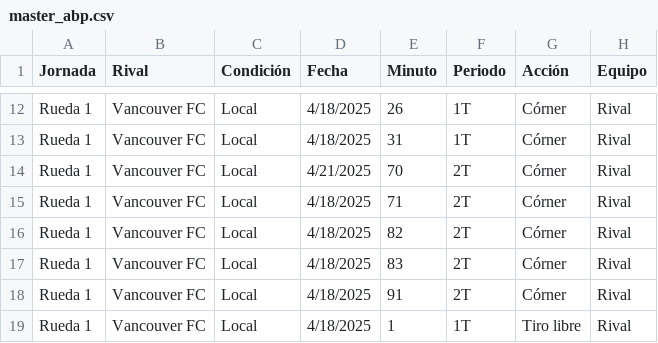
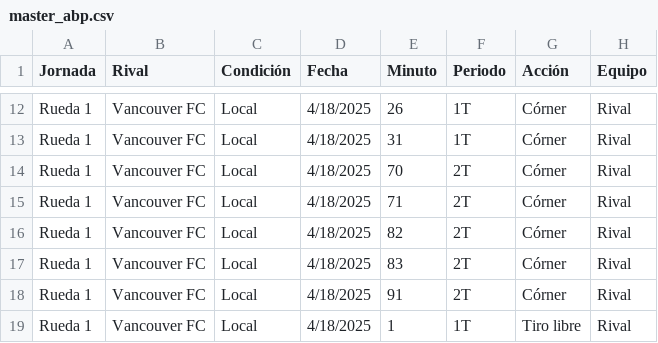
Before and after one commit to felipeorma/abp, a CSV file: master_abp.csv, drawn as a sheet; only a part is shown, gaps mark what is left out; the diff names each change by its address in the sheet, - before the commit and + after, or states it on an @@ line.

Commit message:
Update master_abp.csv

```diff
--- a/master_abp.csv
+++ b/master_abp.csv
-D14 (Fecha): 4/21/2025
+D14 (Fecha): 4/18/2025
```
